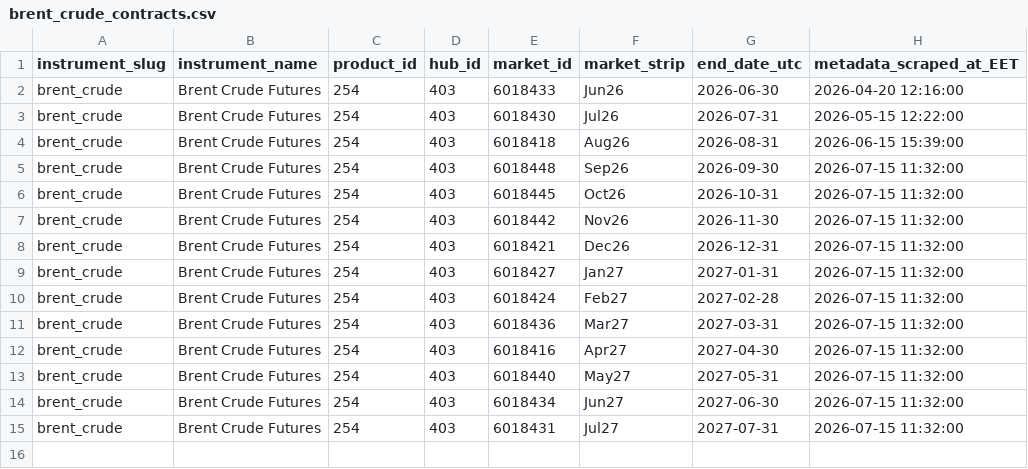
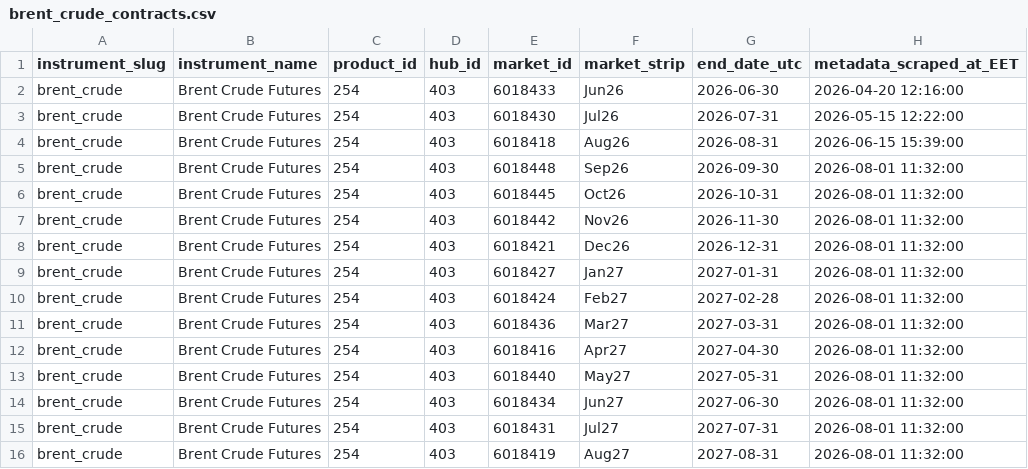
Before and after one commit to em-sig-git/ice-data-tracker, a CSV file: data/metadata/brent_crude_contracts.csv, drawn as a sheet.

```diff
--- a/data/metadata/brent_crude_contracts.csv
+++ b/data/metadata/brent_crude_contracts.csv
@@ -4,12 +4,13 @@ brent_crude;Brent Crude Futures;254;403;6018430;Jul26;2026-07-31;2026-05-15 12:2
 brent_crude;Brent Crude Futures;254;403;6018418;Aug26;2026-08-31;2026-06-15 15:39:00
-brent_crude;Brent Crude Futures;254;403;6018448;Sep26;2026-09-30;2026-07-15 11:32:00
-brent_crude;Brent Crude Futures;254;403;6018445;Oct26;2026-10-31;2026-07-15 11:32:00
-brent_crude;Brent Crude Futures;254;403;6018442;Nov26;2026-11-30;2026-07-15 11:32:00
-brent_crude;Brent Crude Futures;254;403;6018421;Dec26;2026-12-31;2026-07-15 11:32:00
-brent_crude;Brent Crude Futures;254;403;6018427;Jan27;2027-01-31;2026-07-15 11:32:00
-brent_crude;Brent Crude Futures;254;403;6018424;Feb27;2027-02-28;2026-07-15 11:32:00
-brent_crude;Brent Crude Futures;254;403;6018436;Mar27;2027-03-31;2026-07-15 11:32:00
-brent_crude;Brent Crude Futures;254;403;6018416;Apr27;2027-04-30;2026-07-15 11:32:00
-brent_crude;Brent Crude Futures;254;403;6018440;May27;2027-05-31;2026-07-15 11:32:00
-brent_crude;Brent Crude Futures;254;403;6018434;Jun27;2027-06-30;2026-07-15 11:32:00
-brent_crude;Brent Crude Futures;254;403;6018431;Jul27;2027-07-31;2026-07-15 11:32:00
+brent_crude;Brent Crude Futures;254;403;6018448;Sep26;2026-09-30;2026-08-01 11:32:00
+brent_crude;Brent Crude Futures;254;403;6018445;Oct26;2026-10-31;2026-08-01 11:32:00
+brent_crude;Brent Crude Futures;254;403;6018442;Nov26;2026-11-30;2026-08-01 11:32:00
+brent_crude;Brent Crude Futures;254;403;6018421;Dec26;2026-12-31;2026-08-01 11:32:00
+brent_crude;Brent Crude Futures;254;403;6018427;Jan27;2027-01-31;2026-08-01 11:32:00
+brent_crude;Brent Crude Futures;254;403;6018424;Feb27;2027-02-28;2026-08-01 11:32:00
+brent_crude;Brent Crude Futures;254;403;6018436;Mar27;2027-03-31;2026-08-01 11:32:00
+brent_crude;Brent Crude Futures;254;403;6018416;Apr27;2027-04-30;2026-08-01 11:32:00
+brent_crude;Brent Crude Futures;254;403;6018440;May27;2027-05-31;2026-08-01 11:32:00
+brent_crude;Brent Crude Futures;254;403;6018434;Jun27;2027-06-30;2026-08-01 11:32:00
+brent_crude;Brent Crude Futures;254;403;6018431;Jul27;2027-07-31;2026-08-01 11:32:00
+brent_crude;Brent Crude Futures;254;403;6018419;Aug27;2027-08-31;2026-08-01 11:32:00
```
Also changed, not shown: data/metadata/low_sulphur_gasoil_contracts.csv, 1 other file.
